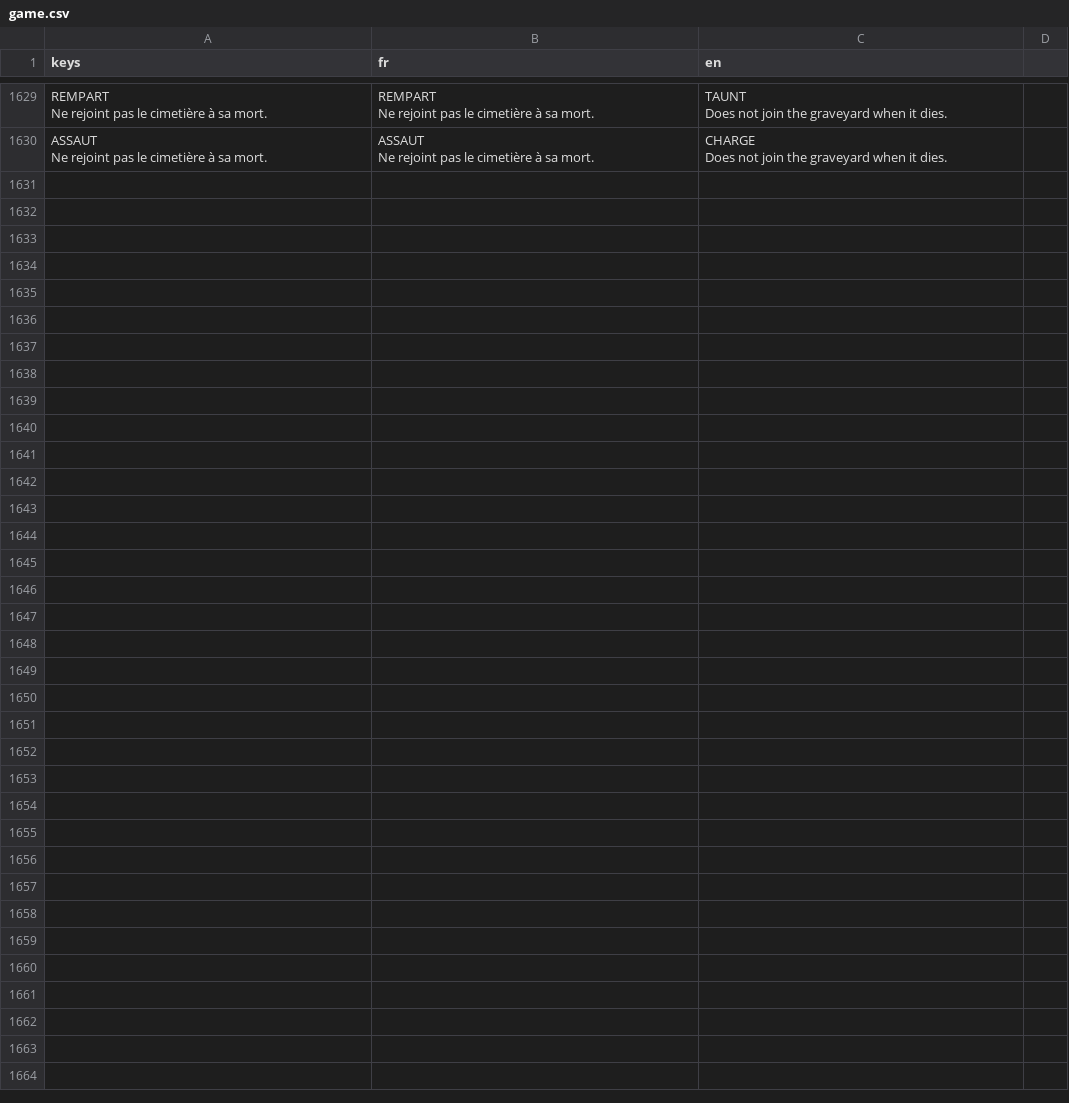
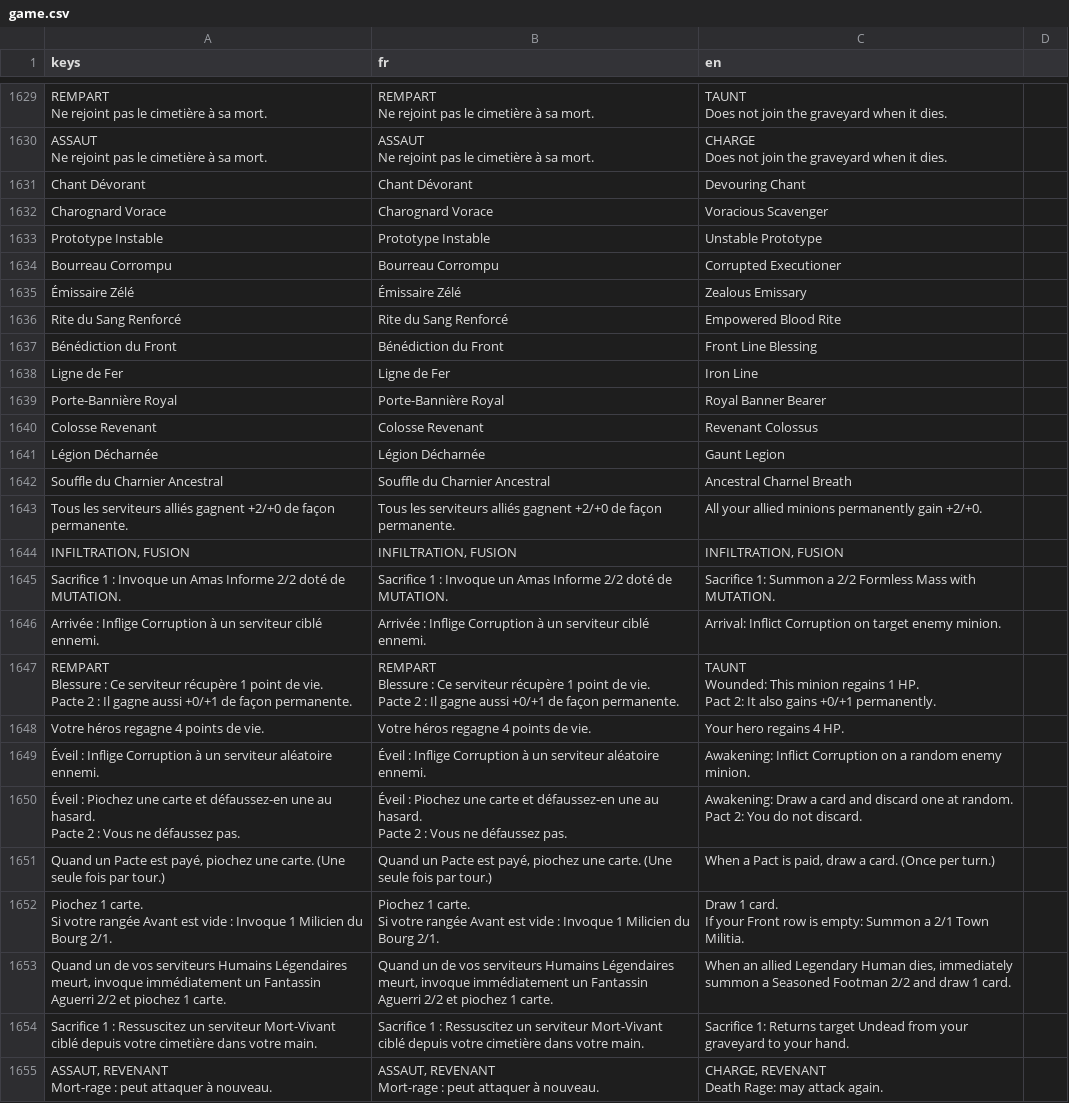
Before and after one commit to Nicolas82200/Wyrdane, a CSV file: translations/game.csv, drawn as a sheet; only a part is shown, gaps mark what is left out; ↵ is a line break in a cell; the diff covers the shown part only; the diff names each change by its address in the sheet, - before the commit and + after, or states it on an @@ line.

Commit message:
fix: translate the 25 card texts that had no CSV key
The 12 Arena-only card names and 13 descriptions had no entry in game.csv, so
they stayed French in the English build. Also fixes MENU_LEGAL_BODY, whose
English text was silently truncated in game by a backslash-escaped quote (CSV
doubles quotes, it does not escape them).

Adds a regression test covering both: every card name/description resolves to a
key, and every CSV row has exactly three columns.

```diff
--- a/translations/game.csv
+++ b/translations/game.csv
+row 1631: Chant Dévorant | Chant Dévorant | Devouring Chant
+row 1632: Charognard Vorace | Charognard Vorace | Voracious Scavenger
+row 1633: Prototype Instable | Prototype Instable | Unstable Prototype
+row 1634: Bourreau Corrompu | Bourreau Corrompu | Corrupted Executioner
+row 1635: Émissaire Zélé | Émissaire Zélé | Zealous Emissary
+row 1636: Rite du Sang Renforcé | Rite du Sang Renforcé | Empowered Blood Rite
+row 1637: Bénédiction du Front | Bénédiction du Front | Front Line Blessing
+row 1638: Ligne de Fer | Ligne de Fer | Iron Line
+row 1639: Porte-Bannière Royal | Porte-Bannière Royal | Royal Banner Bearer
+row 1640: Colosse Revenant | Colosse Revenant | Revenant Colossus
+row 1641: Légion Décharnée | Légion Décharnée | Gaunt Legion
+row 1642: Souffle du Charnier Ancestral | Souffle du Charnier Ancestral | Ancestral Charnel Breath
+row 1643: Tous les serviteurs alliés gagnent +2/+0 de façon permanente. | Tous les serviteurs alliés gagnent +2/+0 de façon permanente. | All your allied minions permanently gain +2/+0.
+row 1644: INFILTRATION, FUSION | INFILTRATION, FUSION | INFILTRATION, FUSION
+row 1645: Sacrifice 1 : Invoque un Amas Informe 2/2 doté de MUTATION. | Sacrifice 1 : Invoque un Amas Informe 2/2 doté de MUTATION. | Sacrifice 1: Summon a 2/2 Formless Mass with MUTATION.
+row 1646: Arrivée : Inflige Corruption à un serviteur ciblé ennemi. | Arrivée : Inflige Corruption à un serviteur ciblé ennemi. | Arrival: Inflict Corruption on target enemy minion.
+row 1647: REMPART ↵ Blessure : Ce serviteur récupère 1 point de vie. ↵ Pacte 2 : Il gagne aussi +0/+1 de façon permanente. | REMPART ↵ Blessure : Ce serviteur récupère 1 point de vie. ↵ Pacte 2 : Il gagne aussi +0/+1 de façon permanente. | TAUNT ↵ Wounded: This minion regains 1 HP. ↵ Pact 2: It also gains +0/+1 permanently.
+row 1648: Votre héros regagne 4 points de vie. | Votre héros regagne 4 points de vie. | Your hero regains 4 HP.
+row 1649: Éveil : Inflige Corruption à un serviteur aléatoire ennemi. | Éveil : Inflige Corruption à un serviteur aléatoire ennemi. | Awakening: Inflict Corruption on a random enemy minion.
+row 1650: Éveil : Piochez une carte et défaussez-en une au hasard. ↵ Pacte 2 : Vous ne défaussez pas. | Éveil : Piochez une carte et défaussez-en une au hasard. ↵ Pacte 2 : Vous ne défaussez pas. | Awakening: Draw a card and discard one at random. ↵ Pact 2: You do not discard.
+row 1651: Quand un Pacte est payé, piochez une carte. (Une seule fois par tour.) | Quand un Pacte est payé, piochez une carte. (Une seule fois par tour.) | When a Pact is paid, draw a card. (Once per turn.)
+row 1652: Piochez 1 carte. ↵ Si votre rangée Avant est vide : Invoque 1 Milicien du Bourg 2/1. | Piochez 1 carte. ↵ Si votre rangée Avant est vide : Invoque 1 Milicien du Bourg 2/1. | Draw 1 card. ↵ If your Front row is empty: Summon a 2/1 Town Militia.
+row 1653: Quand un de vos serviteurs Humains Légendaires meurt, invoque immédiatement un Fantassin Aguerri 2/2 et piochez 1 carte. | Quand un de vos serviteurs Humains Légendaires meurt, invoque immédiatement un Fantassin Aguerri 2/2 et piochez 1 carte. | When an allied Legendary Human dies, immediately summon a Seasoned Footman 2/2 and draw 1 card.
+row 1654: Sacrifice 1 : Ressuscitez un serviteur Mort-Vivant ciblé depuis votre cimetière dans votre main. | Sacrifice 1 : Ressuscitez un serviteur Mort-Vivant ciblé depuis votre cimetière dans votre main. | Sacrifice 1: Returns target Undead from your graveyard to your hand.
+row 1655: ASSAUT, REVENANT ↵ Mort-rage : peut attaquer à nouveau. | ASSAUT, REVENANT ↵ Mort-rage : peut attaquer à nouveau. | CHARGE, REVENANT ↵ Death Rage: may attack again.
```
Also changed, not shown: 2 edited cells elsewhere in this file, 1 other file.
